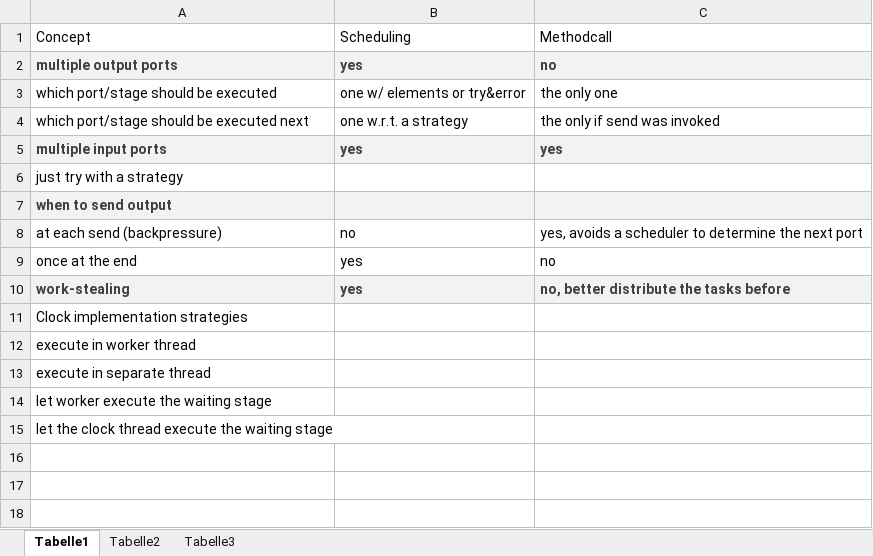
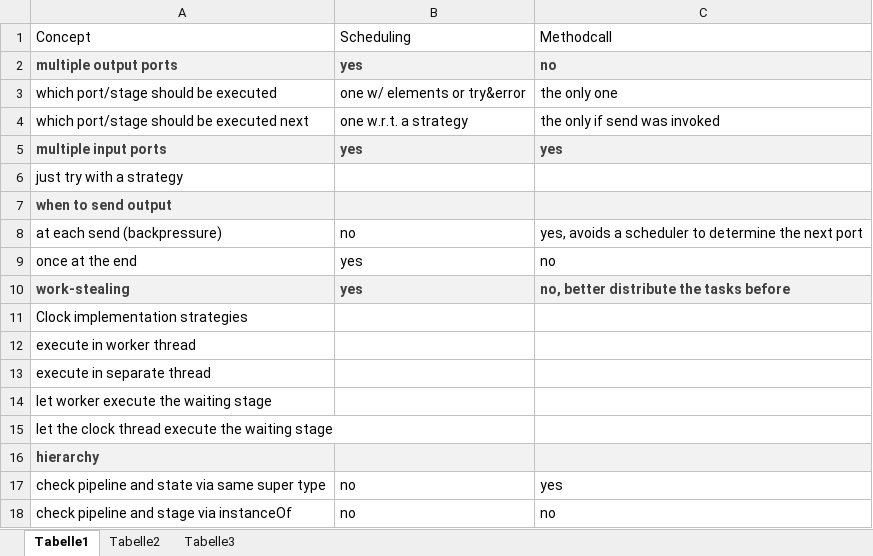
Before and after one commit to teetime-framework/TeeTime, an Excel workbook: variants.xlsx, sheet Tabelle1, drawn as a sheet; values as stored, in another font and other column widths than the file's, no borders; the diff names each change by its address in the sheet, - before the commit and + after, or states it on an @@ line.

```diff
--- a/variants.xlsx (sheet Tabelle1)
+++ b/variants.xlsx (sheet Tabelle1)
+row 16: hierarchy
+row 17: check pipeline and state via same super type | no | yes
+row 18: check pipeline and stage via instanceOf | no | no
```
Also changed, not shown: 2 other files.
